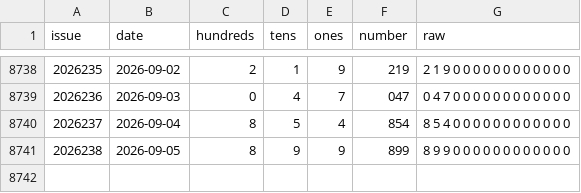
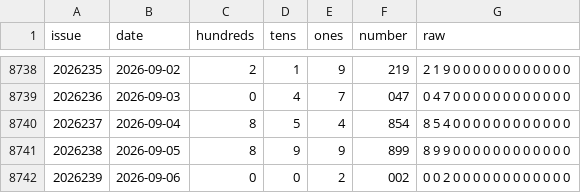
Before and after one commit to 212616130-creator/3d-bswkill-v93, a CSV file: fc3d-history.csv, drawn as a sheet; only a part is shown, gaps mark what is left out; the diff names each change by its address in the sheet, - before the commit and + after, or states it on an @@ line.

```diff
--- a/fc3d-history.csv
+++ b/fc3d-history.csv
+row 8742: 2026239 | 2026-09-06 | 0 | 0 | 2 | 002 | 0 0 2 0 0 0 0 0 0 0 0 0 0 0 0
```
Also changed, not shown: 2 other files.
